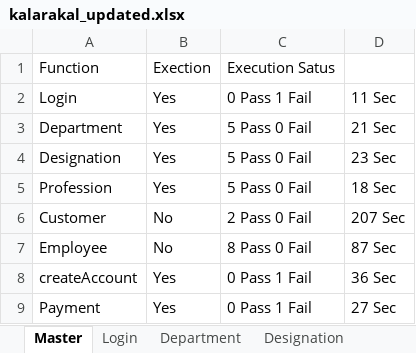
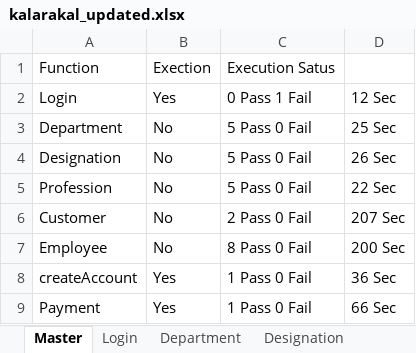
Before and after one commit to Chella001/automation_crm, an Excel workbook: kalarakal_updated.xlsx, sheet Master, drawn as a sheet; values as stored, in another font and other column widths than the file's, no borders; the diff names each change by its address in the sheet, - before the commit and + after, or states it on an @@ line.

```diff
--- a/kalarakal_updated.xlsx (sheet Master)
+++ b/kalarakal_updated.xlsx (sheet Master)
-D2: 11 Sec
+D2: 12 Sec
-B3:B5: Yes
+B3:B5: No
-D3: 21 Sec
+D3: 25 Sec
-D4: 23 Sec
+D4: 26 Sec
-D5: 18 Sec
+D5: 22 Sec
-D7: 87 Sec
+D7: 200 Sec
-C8:C9: 0 Pass 1 Fail
+C8:C9: 1 Pass 0 Fail
-D9: 27 Sec
+D9: 66 Sec
```
Also changed, not shown: sheet Sheet1, sheet Customer, sheet createAccount, sheet Payment, sheet Department, sheet Employee, 4 other files.
